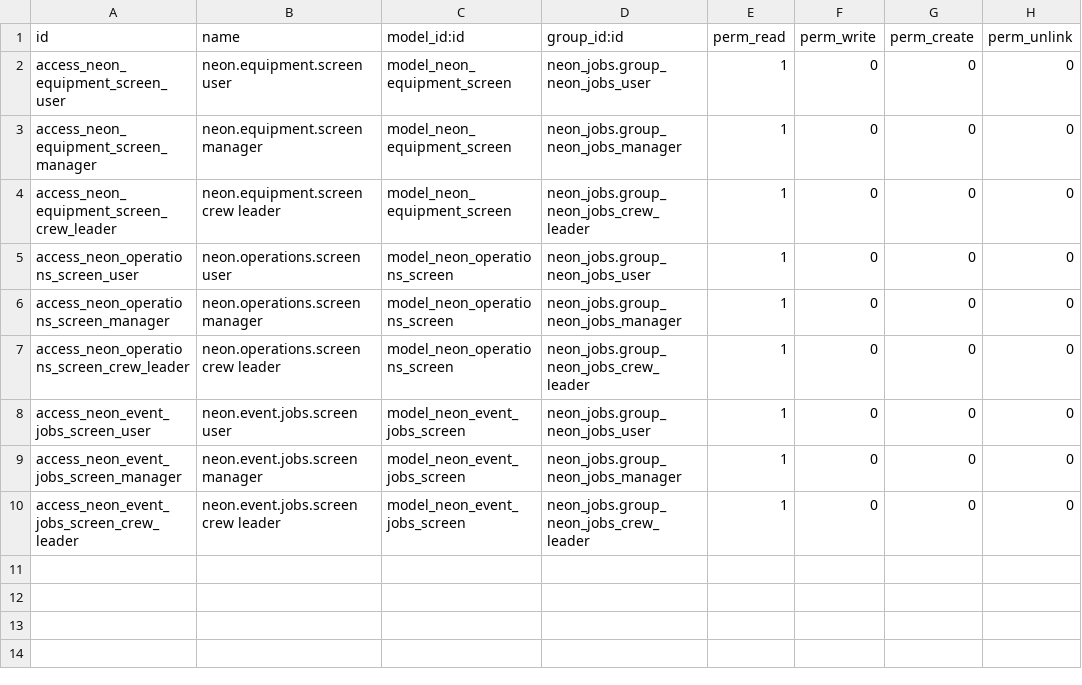
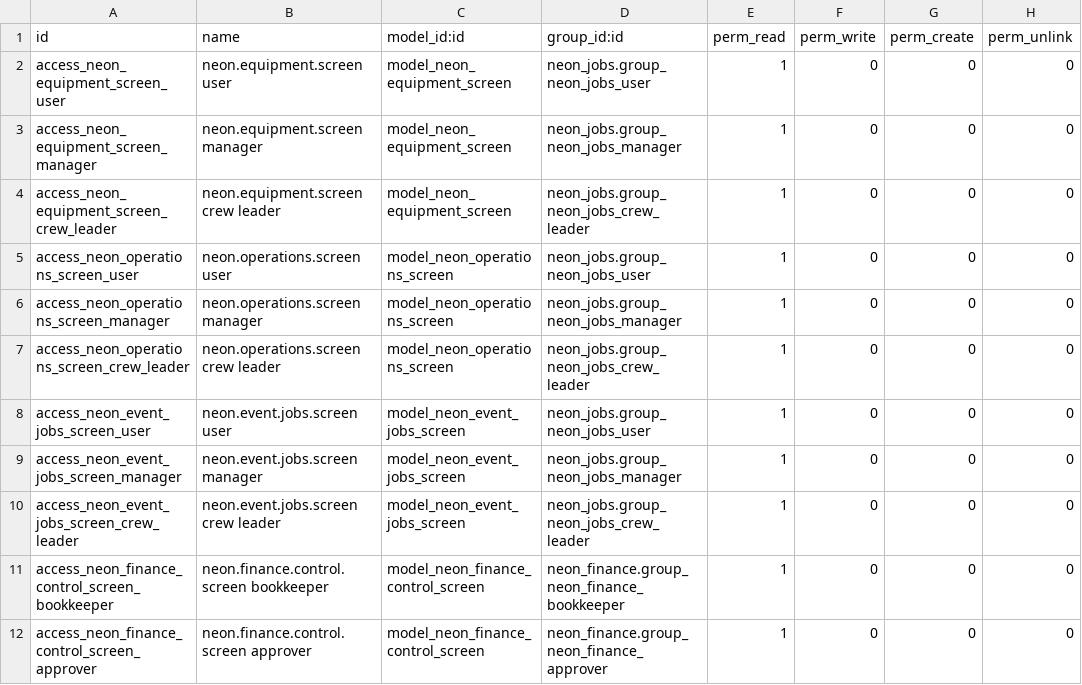
Before and after one commit to tatenda-it/neon-odoo, a CSV file: addons/neon_screens/security/ir.model.access.csv, drawn as a sheet; the diff names each change by its address in the sheet, - before the commit and + after, or states it on an @@ line.

```diff
--- a/addons/neon_screens/security/ir.model.access.csv
+++ b/addons/neon_screens/security/ir.model.access.csv
+row 11: access_neon_finance_control_screen_bookkeeper | neon.finance.control.screen bookkeeper | model_neon_finance_control_screen | neon_finance.group_neon_finance_bookkeeper | 1 | 0 | 0 | 0
+row 12: access_neon_finance_control_screen_approver | neon.finance.control.screen approver | model_neon_finance_control_screen | neon_finance.group_neon_finance_approver | 1 | 0 | 0 | 0
```
Also changed, not shown: 10 other files.
